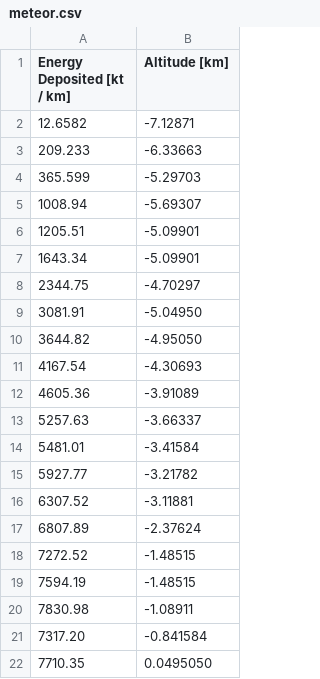
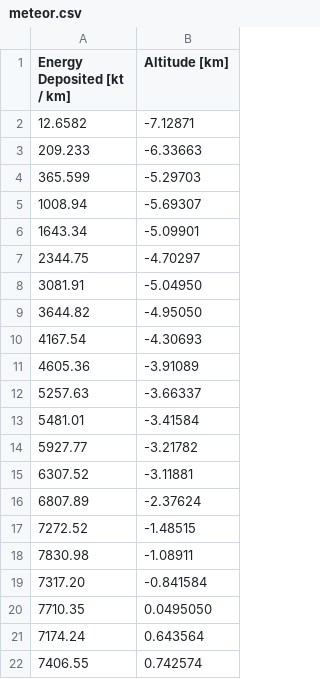
Before and after one commit to whn22/PMPPython, a CSV file: data/meteor.csv, drawn as a sheet; only a part is shown; the shorter side is filled out with more unchanged rows.

```diff
--- a/data/meteor.csv
+++ b/data/meteor.csv
@@ -5,3 +5,2 @@ Energy Deposited [kt / km],Altitude [km]
 1008.94,-5.69307
-1205.51,-5.09901
 1643.34,-5.09901
@@ -18,3 +17,2 @@ Energy Deposited [kt / km],Altitude [km]
 7272.52,-1.48515
-7594.19,-1.48515
 7830.98,-1.08911
```
Also changed, not shown: 1 other file.
